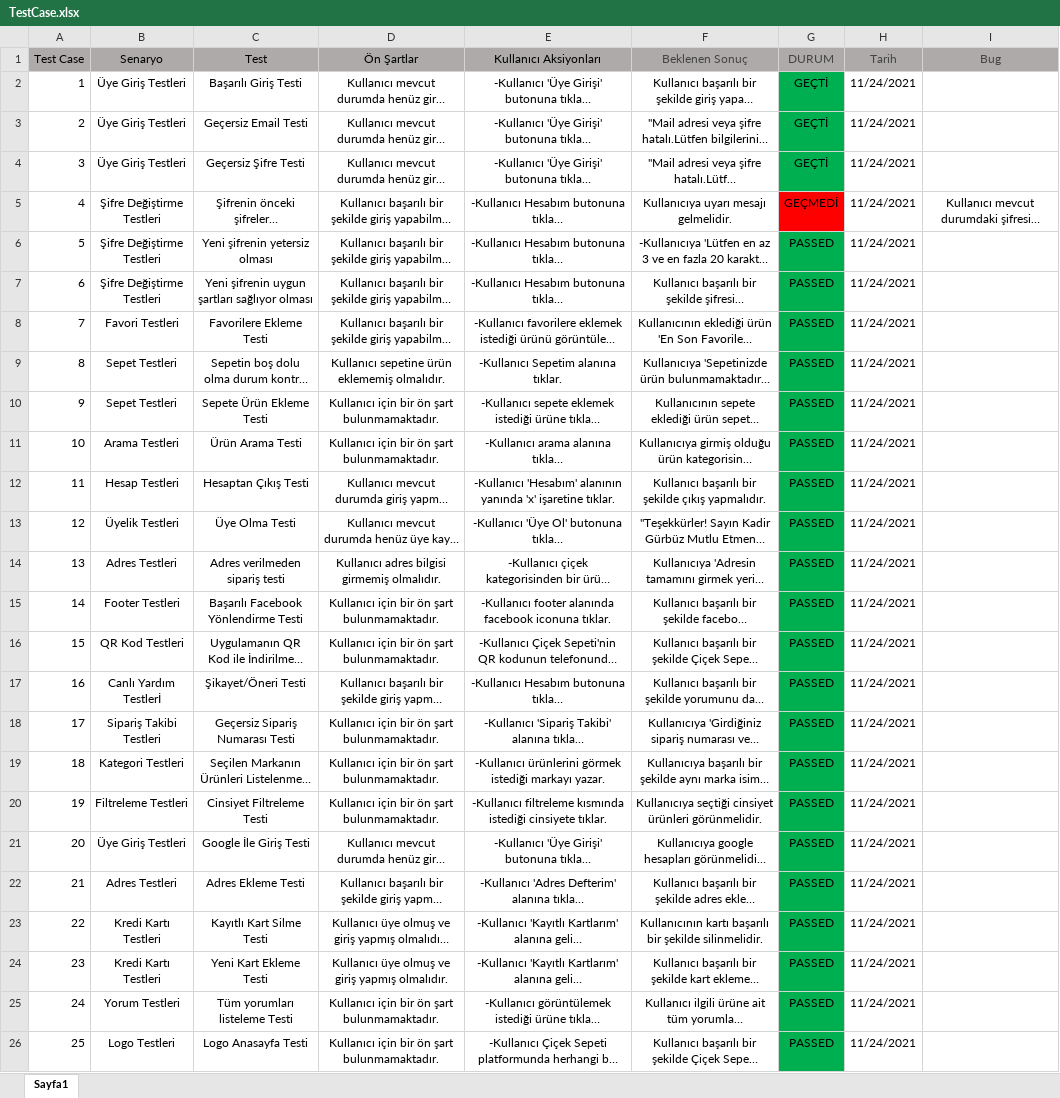
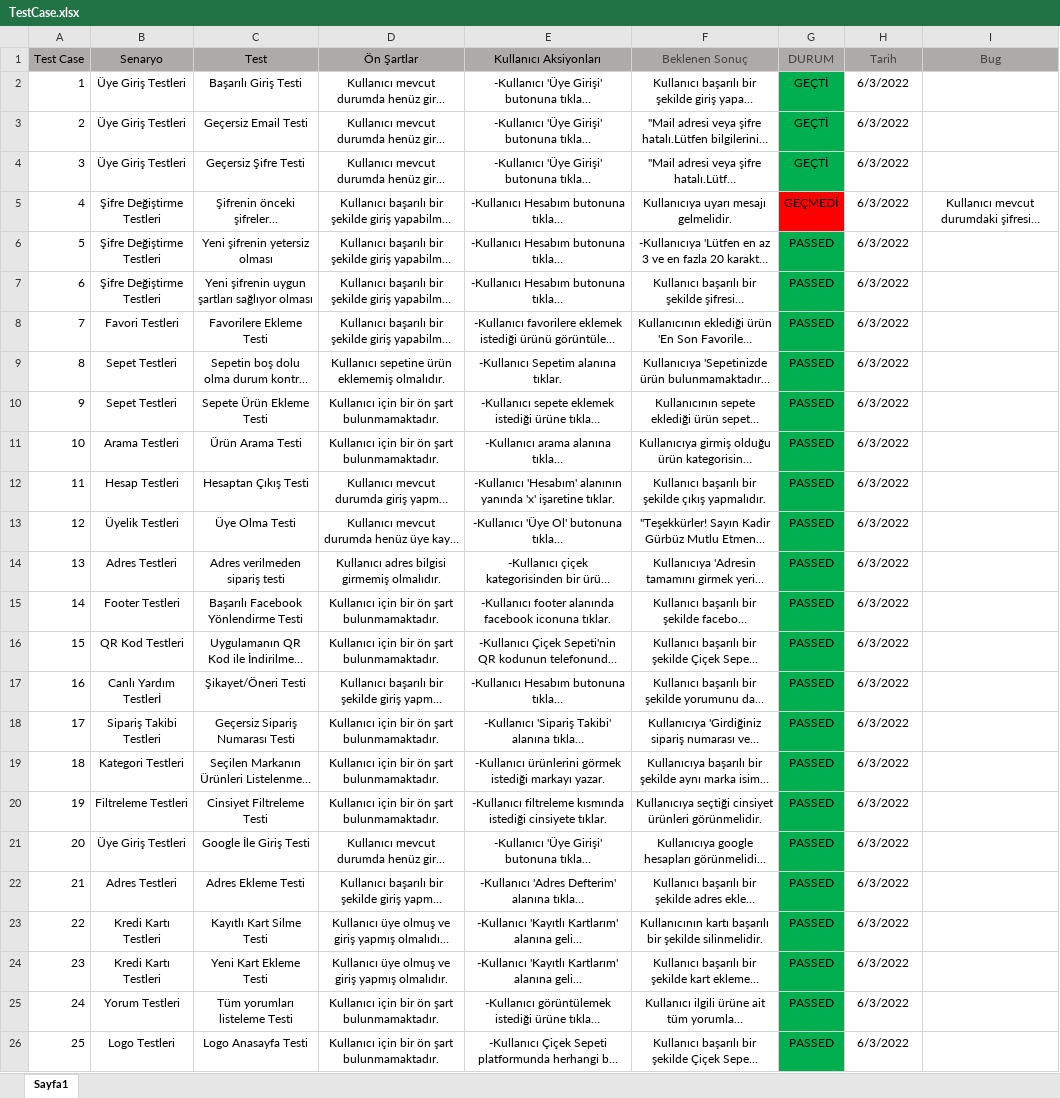
Before and after one commit to GurbuzKadir/yazilimtest, an Excel workbook: Yazılım Kalite Güvencesi ve Test/CicekSepeti_Test/Test Cases/TestCase.xlsx, sheet Sayfa1, drawn as a sheet; long unchanged cells end in …; values as stored, in another font and other column widths than the file's, no borders; the diff names each change by its address in the sheet, - before the commit and + after, or states it on an @@ line.

Commit message:
test

```diff
--- a/Yazılım Kalite Güvencesi ve Test/CicekSepeti_Test/Test Cases/TestCase.xlsx (sheet Sayfa1)
+++ b/Yazılım Kalite Güvencesi ve Test/CicekSepeti_Test/Test Cases/TestCase.xlsx (sheet Sayfa1)
-H2:H26 (Tarih): 11/24/2021
+H2:H26 (Tarih): 6/3/2022
```
